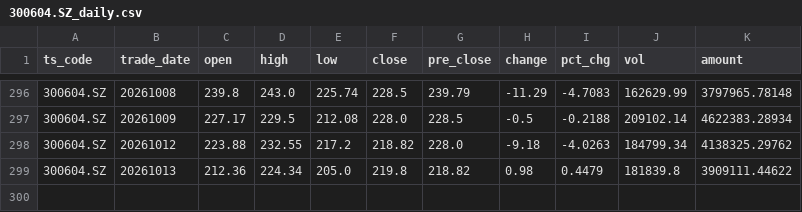
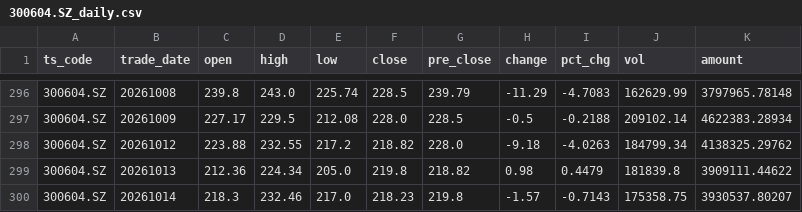
Before and after one commit to caralfm/ai-quant-lab, a CSV file: strategies/turtle-backtest/data/300604.SZ_daily.csv, drawn as a sheet; only a part is shown, gaps mark what is left out; the diff names each change by its address in the sheet, - before the commit and + after, or states it on an @@ line.

```diff
--- a/strategies/turtle-backtest/data/300604.SZ_daily.csv
+++ b/strategies/turtle-backtest/data/300604.SZ_daily.csv
+row 300: 300604.SZ | 20261014 | 218.3 | 232.46 | 217.0 | 218.23 | 219.8 | -1.57 | -0.7143 | 175358.75 | 3930537.80207
```
Also changed, not shown: strategies/turtle-backtest/data/000977.SZ_daily.csv, strategies/turtle-backtest/data/688008.SH_daily.csv, 1 other file.
